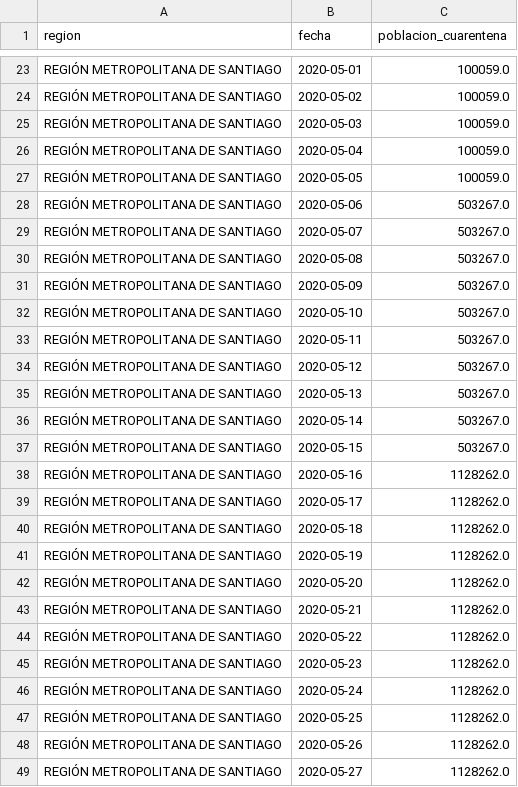
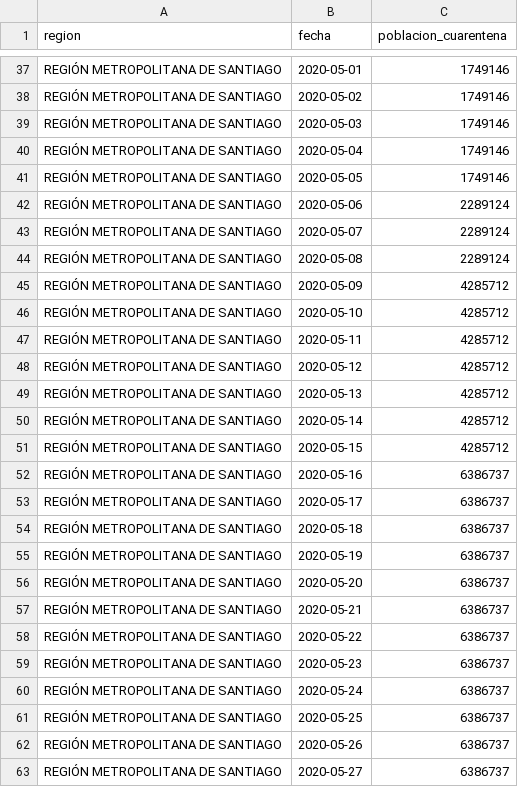
Before and after one commit to rguerral/poligonos_cuarentenas_resultados, a CSV file: resultados/poblacion_en_cuarentena/RM_completo.csv, drawn as a sheet; only a part is shown, gaps mark what is left out; addresses are those after the commit; the diff covers the shown part only; the diff names each change by its address in the sheet, - before the commit and + after, or states it on an @@ line.

```diff
--- a/resultados/poblacion_en_cuarentena/RM_completo.csv
+++ b/resultados/poblacion_en_cuarentena/RM_completo.csv
-C37:C41 (poblacion_cuarentena): 100059.0
+C37:C41 (poblacion_cuarentena): 1749146
-C42:C44 (poblacion_cuarentena): 503267.0
+C42:C44 (poblacion_cuarentena): 2289124
-C45:C51 (poblacion_cuarentena): 503267.0
+C45:C51 (poblacion_cuarentena): 4285712
-C52:C63 (poblacion_cuarentena): 1128262.0
+C52:C63 (poblacion_cuarentena): 6386737
```
Also changed, not shown: 14 added rows and 50 edited cells elsewhere in this file, 5 other files.
